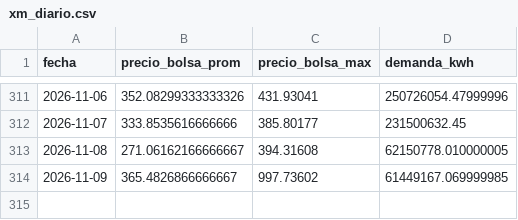
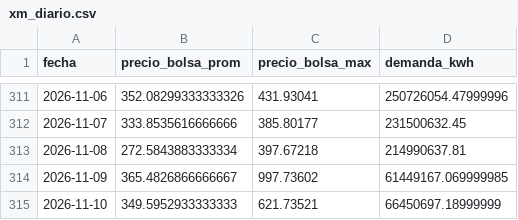
Before and after one commit to danigarcia077/Enerpyme02, a CSV file: data/clean/xm_diario.csv, drawn as a sheet; only a part is shown, gaps mark what is left out.

```diff
--- a/data/clean/xm_diario.csv
+++ b/data/clean/xm_diario.csv
@@ -312,3 +312,4 @@ fecha,precio_bolsa_prom,precio_bolsa_max,demanda_kwh
 2026-11-07,333.8535616666666,385.80177,231500632.45
-2026-11-08,271.06162166666667,394.31608,62150778.010000005
+2026-11-08,272.5843883333334,397.67218,214990637.81
 2026-11-09,365.4826866666667,997.73602,61449167.069999985
+2026-11-10,349.5952933333333,621.73521,66450697.18999999
```
Also changed, not shown: data/clean/xm_mensual.csv, data/powerbi/xm_diario.csv, 3 other files.
